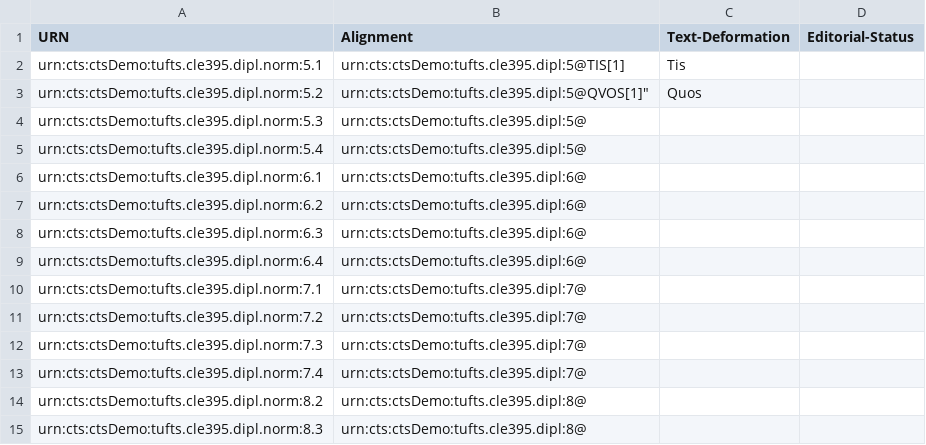
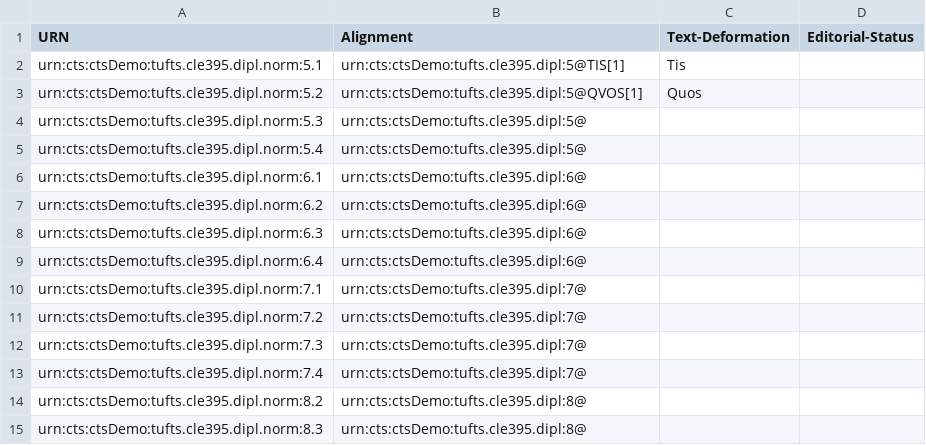
Before and after one commit to Eumaeus/tufts-cts-demo, a CSV file: normalized-5-8.csv, drawn as a sheet.

Commit message:
Update normalized-5-8.csv

```diff
--- a/normalized-5-8.csv
+++ b/normalized-5-8.csv
@@ -2,3 +2,3 @@
 "urn:cts:ctsDemo:tufts.cle395.dipl.norm:5.1","urn:cts:ctsDemo:tufts.cle395.dipl:5@TIS[1]","Tis",""
-"urn:cts:ctsDemo:tufts.cle395.dipl.norm:5.2","urn:cts:ctsDemo:tufts.cle395.dipl:5@"QVOS[1]","Quos"
+"urn:cts:ctsDemo:tufts.cle395.dipl.norm:5.2","urn:cts:ctsDemo:tufts.cle395.dipl:5@QVOS[1]","Quos"
 "urn:cts:ctsDemo:tufts.cle395.dipl.norm:5.3","urn:cts:ctsDemo:tufts.cle395.dipl:5@","",""
```
